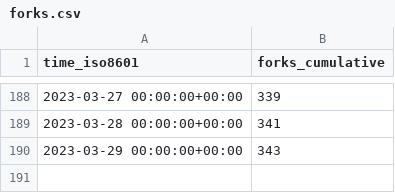
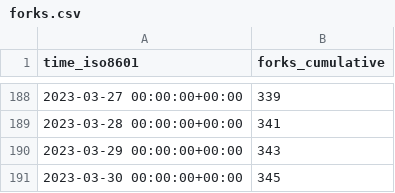
Before and after one commit to sarvex/immich, a CSV file: immich-app/immich/ghrs-data/forks.csv, drawn as a sheet; only a part is shown, gaps mark what is left out.

```diff
--- a/immich-app/immich/ghrs-data/forks.csv
+++ b/immich-app/immich/ghrs-data/forks.csv
@@ -190 +190,2 @@ time_iso8601,forks_cumulative
 2023-03-29 00:00:00+00:00,343
+2023-03-30 00:00:00+00:00,345
```
Also changed, not shown: immich-app/immich/ghrs-data/stargazers.csv.
